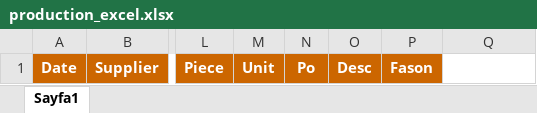
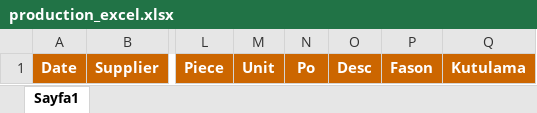
Before and after one commit to Thusuaso/socket, an Excel workbook: excel/sablonlar/production_excel.xlsx, sheet Sayfa1, drawn as a sheet; only a part is shown, gaps mark what is left out; values as stored, in another font and other column widths than the file's, no borders; the diff names each change by its address in the sheet, - before the commit and + after, or states it on an @@ line.

```diff
--- a/excel/sablonlar/production_excel.xlsx (sheet Sayfa1)
+++ b/excel/sablonlar/production_excel.xlsx (sheet Sayfa1)
-Q1: (empty)
+Q1: Kutulama
-Q1 fill: none
+Q1 fill: #CC6600
```
Also changed, not shown: excel/dosyalar/forwarding_excel.xlsx, excel/dosyalar/production_excel.xlsx, 3 other files.
